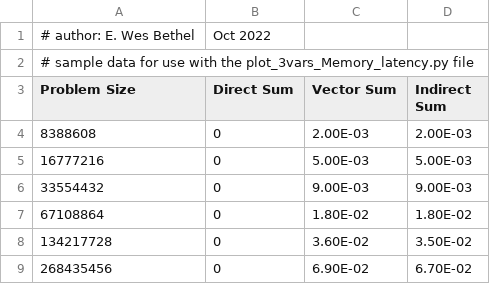
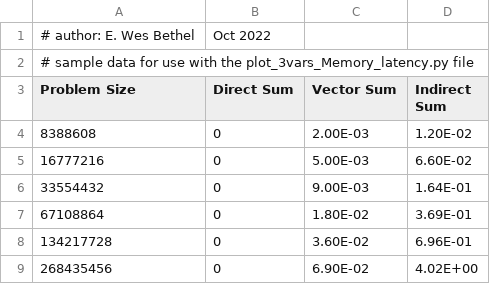
Before and after one commit to YoshimasaIwano/sum_harness_instructional, a CSV file: analysis/Memory-latency/sample_data_3vars_Memory_latency.csv, drawn as a sheet.

```diff
--- a/analysis/Memory-latency/sample_data_3vars_Memory_latency.csv
+++ b/analysis/Memory-latency/sample_data_3vars_Memory_latency.csv
@@ -3,7 +3,7 @@
 Problem Size,Direct Sum,Vector Sum,Indirect Sum
-8388608,0,2.00E-03,2.00E-03
-16777216,0,5.00E-03,5.00E-03
-33554432,0,9.00E-03,9.00E-03
-67108864,0,1.80E-02,1.80E-02
-134217728,0,3.60E-02,3.50E-02
-268435456,0,6.90E-02,6.70E-02
+8388608,0,2.00E-03,1.20E-02
+16777216,0,5.00E-03,6.60E-02
+33554432,0,9.00E-03,1.64E-01
+67108864,0,1.80E-02,3.69E-01
+134217728,0,3.60E-02,6.96E-01
+268435456,0,6.90E-02,4.02E+00
```
Also changed, not shown: analysis/MFLOP/sample_data_3vars_MFLOP.csv, analysis/Memory-bandwidth/sample_data_3vars_Memory_bandwidth.csv, 4 other files.
